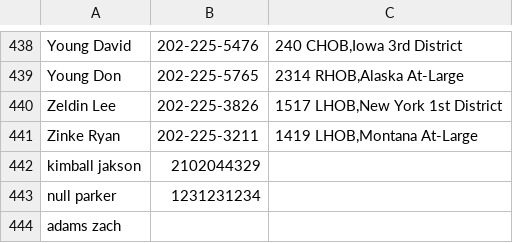
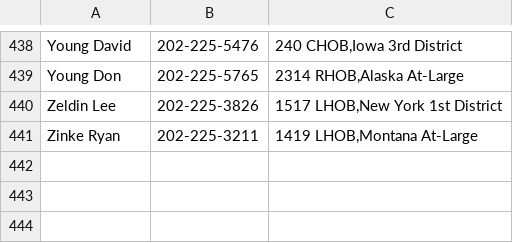
Before and after one commit to pity-viper/ContactBook, a CSV file: contactsExp.csv, drawn as a sheet; only a part is shown, gaps mark what is left out; the diff names each change by its address in the sheet, - before the commit and + after, or states it on an @@ line.

Commit message:
fixed delete method to properly remove contacts from csv file

```diff
--- a/contactsExp.csv
+++ b/contactsExp.csv
-row 442: kimball jakson | 2102044329
-row 443: null parker | 1231231234
-row 444: adams zach
```
Also changed, not shown: 1 other file.
